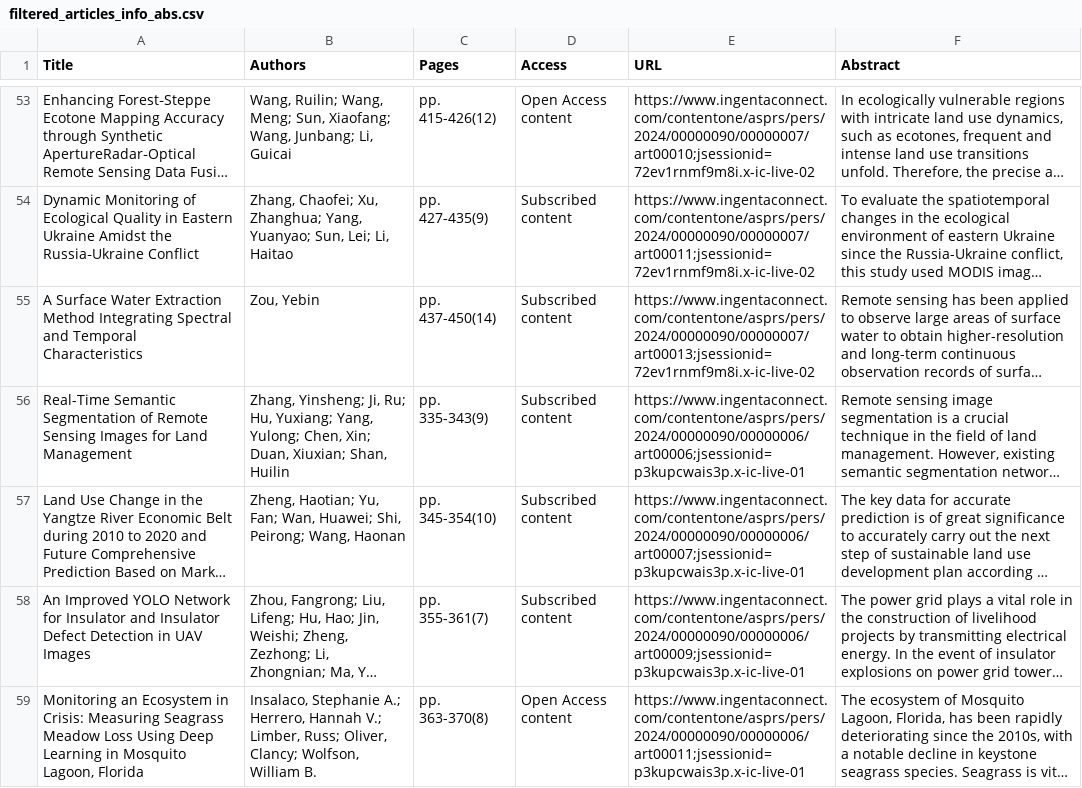
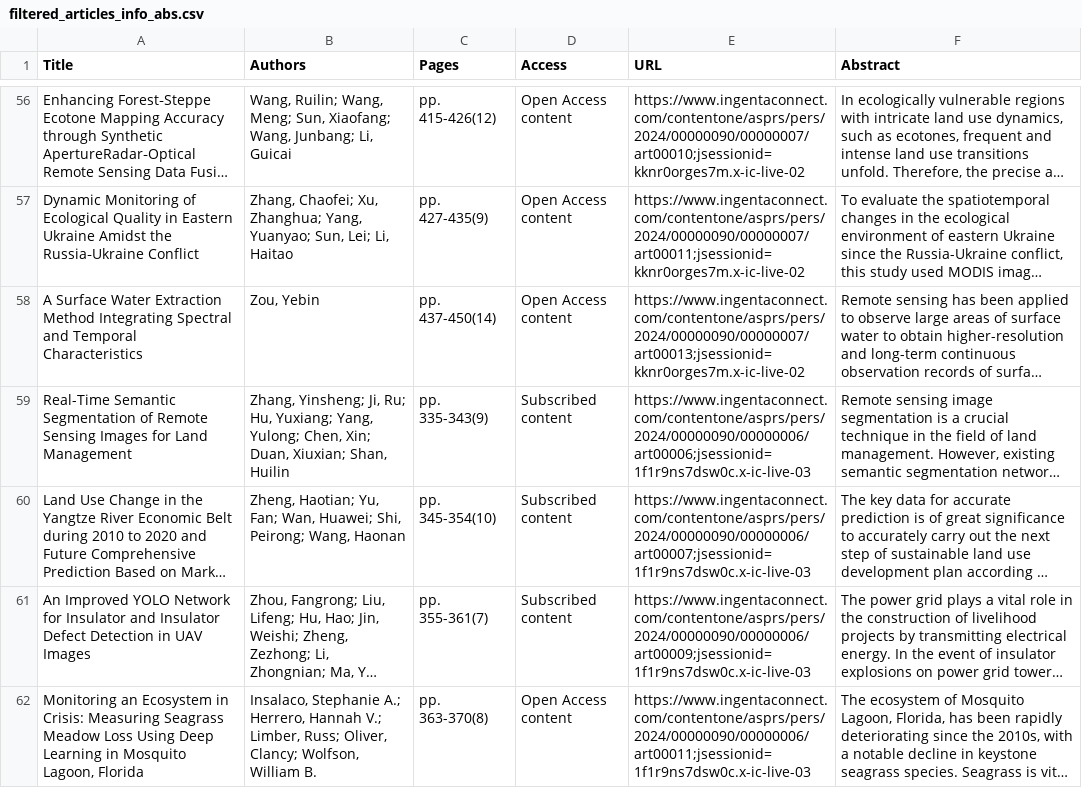
Before and after one commit to tang1693/PERShtml, a CSV file: 5_RecentArticles/filtered_articles_info_abs.csv, drawn as a sheet; only a part is shown, gaps mark what is left out; long unchanged cells end in …; addresses are those after the commit; the diff covers the shown part only; the diff names each change by its address in the sheet, - before the commit and + after, or states it on an @@ line.

```diff
--- a/5_RecentArticles/filtered_articles_info_abs.csv
+++ b/5_RecentArticles/filtered_articles_info_abs.csv
-E56 (URL): https://www.ingentaconnect.com/contentone/asprs/pers/2024/00000090/00000007/art00010;jsessionid=72ev1rnmf9m8i.x-ic-live-02
+E56 (URL): https://www.ingentaconnect.com/contentone/asprs/pers/2024/00000090/00000007/art00010;jsessionid=kknr0orges7m.x-ic-live-02
-D57:D58 (Access): Subscribed content
+D57:D58 (Access): Open Access content
-E57 (URL): https://www.ingentaconnect.com/contentone/asprs/pers/2024/00000090/00000007/art00011;jsessionid=72ev1rnmf9m8i.x-ic-live-02
+E57 (URL): https://www.ingentaconnect.com/contentone/asprs/pers/2024/00000090/00000007/art00011;jsessionid=kknr0orges7m.x-ic-live-02
-E58 (URL): https://www.ingentaconnect.com/contentone/asprs/pers/2024/00000090/00000007/art00013;jsessionid=72ev1rnmf9m8i.x-ic-live-02
+E58 (URL): https://www.ingentaconnect.com/contentone/asprs/pers/2024/00000090/00000007/art00013;jsessionid=kknr0orges7m.x-ic-live-02
-E59 (URL): https://www.ingentaconnect.com/contentone/asprs/pers/2024/00000090/00000006/art00006;jsessionid=p3kupcwais3p.x-ic-live-01
+E59 (URL): https://www.ingentaconnect.com/contentone/asprs/pers/2024/00000090/00000006/art00006;jsessionid=1f1r9ns7dsw0c.x-ic-live-03
-E60 (URL): https://www.ingentaconnect.com/contentone/asprs/pers/2024/00000090/00000006/art00007;jsessionid=p3kupcwais3p.x-ic-live-01
+E60 (URL): https://www.ingentaconnect.com/contentone/asprs/pers/2024/00000090/00000006/art00007;jsessionid=1f1r9ns7dsw0c.x-ic-live-03
-E61 (URL): https://www.ingentaconnect.com/contentone/asprs/pers/2024/00000090/00000006/art00009;jsessionid=p3kupcwais3p.x-ic-live-01
+E61 (URL): https://www.ingentaconnect.com/contentone/asprs/pers/2024/00000090/00000006/art00009;jsessionid=1f1r9ns7dsw0c.x-ic-live-03
-E62 (URL): https://www.ingentaconnect.com/contentone/asprs/pers/2024/00000090/00000006/art00011;jsessionid=p3kupcwais3p.x-ic-live-01
+E62 (URL): https://www.ingentaconnect.com/contentone/asprs/pers/2024/00000090/00000006/art00011;jsessionid=1f1r9ns7dsw0c.x-ic-live-03
```
Also changed, not shown: 3 added rows, 4 removed rows and 93 edited cells elsewhere in this file, 1_InPress/fast_track_items.csv, 14 other files.
